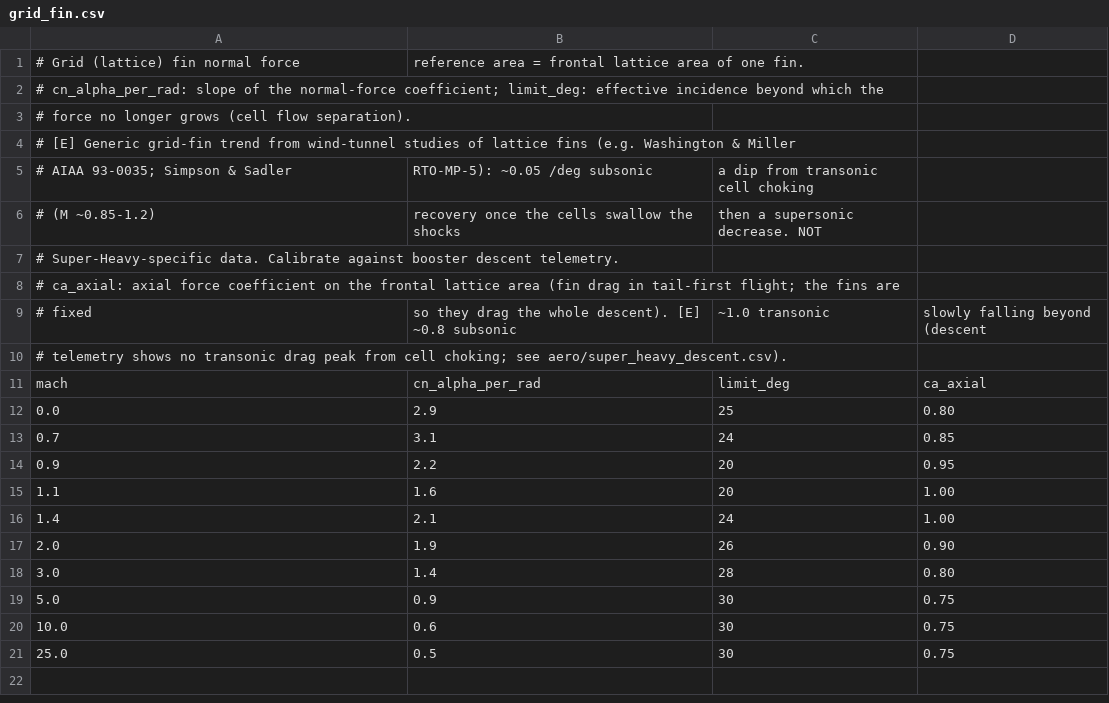
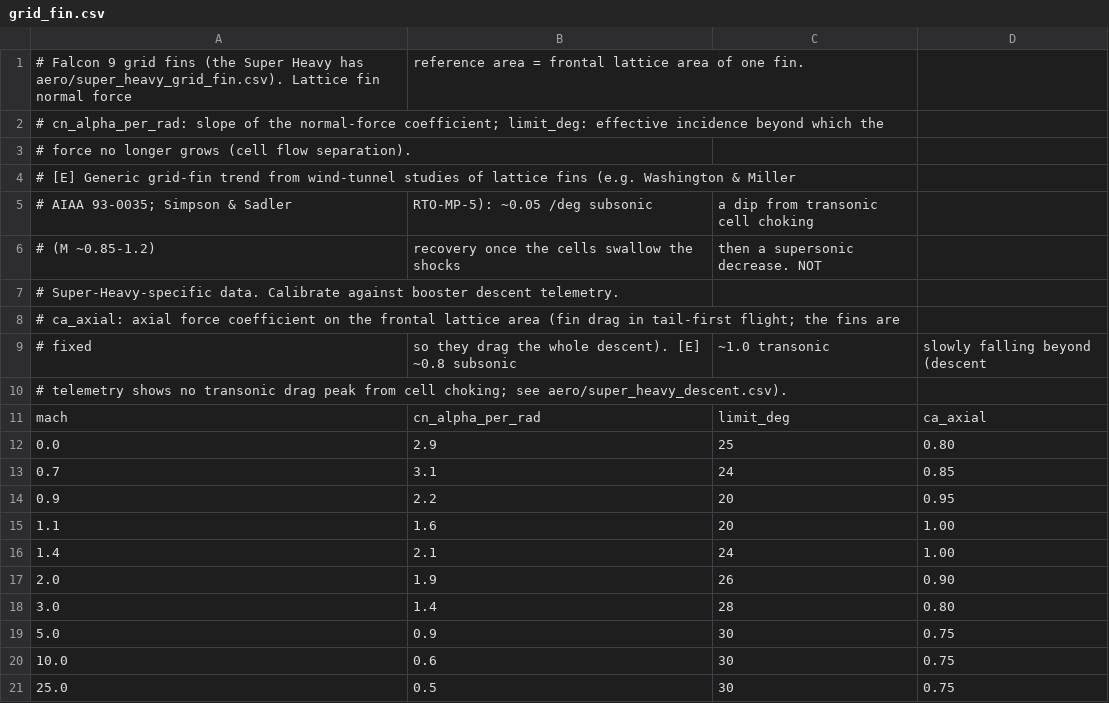
Before and after one commit to Tachy/Super-Heavy-Rocket-Simulator-VR, a CSV file: config/aero/grid_fin.csv, drawn as a sheet.

```diff
--- a/config/aero/grid_fin.csv
+++ b/config/aero/grid_fin.csv
@@ -1,2 +1,2 @@
-# Grid (lattice) fin normal force, reference area = frontal lattice area of one fin.
+# Falcon 9 grid fins (the Super Heavy has aero/super_heavy_grid_fin.csv). Lattice fin normal force, reference area = frontal lattice area of one fin.
 # cn_alpha_per_rad: slope of the normal-force coefficient; limit_deg: effective incidence beyond which the
```
Also changed, not shown: config/aero/starship_stack_ascent.csv, config/aero/super_heavy_descent.csv, 14 other files.
